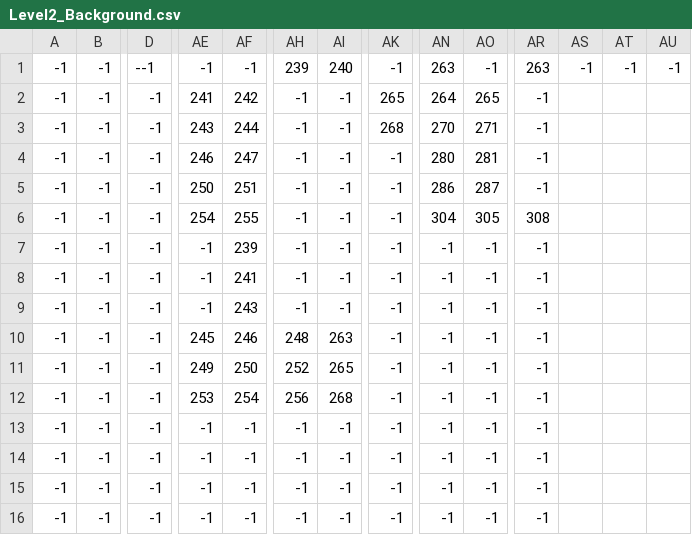
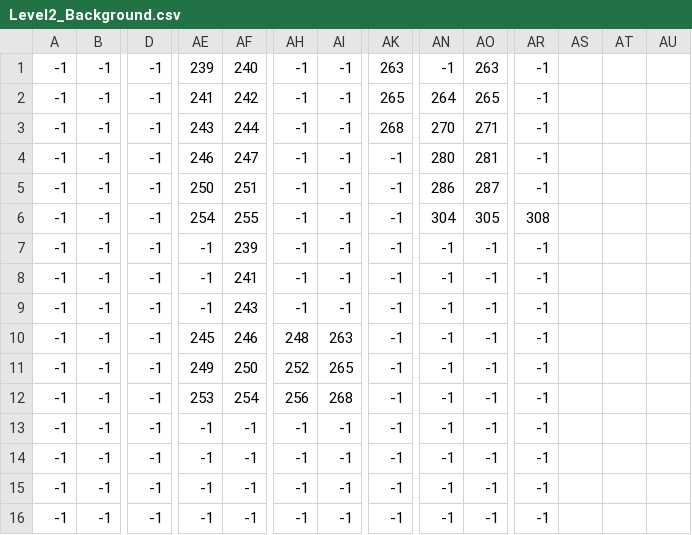
Before and after one commit to Zpulse12/GameDevProject, a CSV file: NaamGaatNogKomen/Map Creation/Level2_Background.csv, drawn as a sheet; only a part is shown, gaps mark what is left out; the diff names each change by its address in the sheet, - before the commit and + after, or states it on an @@ line.

```diff
--- a/NaamGaatNogKomen/Map Creation/Level2_Background.csv
+++ b/NaamGaatNogKomen/Map Creation/Level2_Background.csv
-D1: --1
+D1: -1
-AE1: -1
+AE1: 239
-AF1: -1
+AF1: 240
-AH1: 239
+AH1: -1
-AI1: 240
+AI1: -1
-AK1: -1
+AK1: 263
-AN1: 263
+AN1: -1
-AO1: -1
+AO1: 263
-AR1: 263
+AR1: -1
-AS1: -1
+AS1: (empty)
-AT1: -1
+AT1: (empty)
-AU1: -1
+AU1: (empty)
```
Also changed, not shown: 5 other files.
